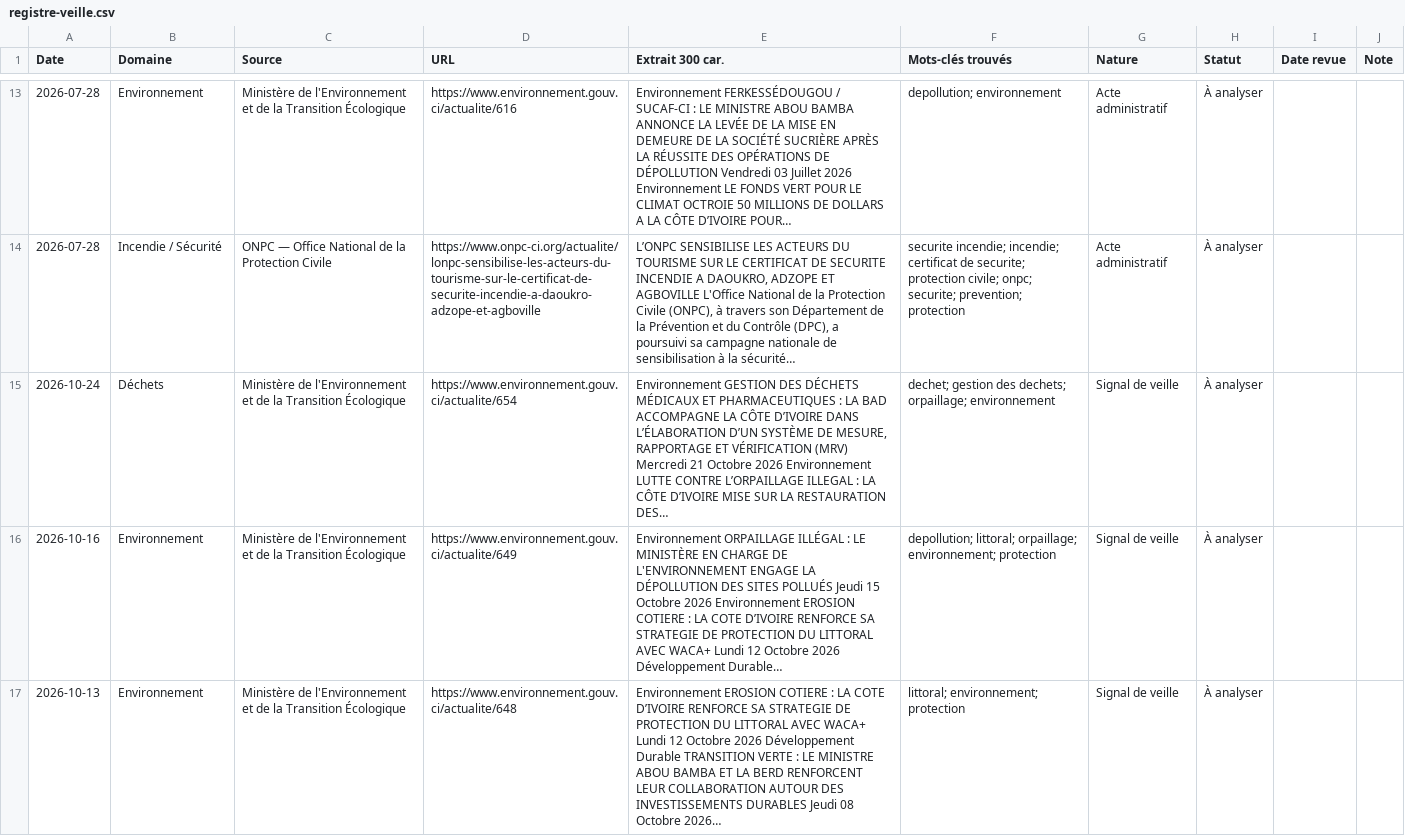
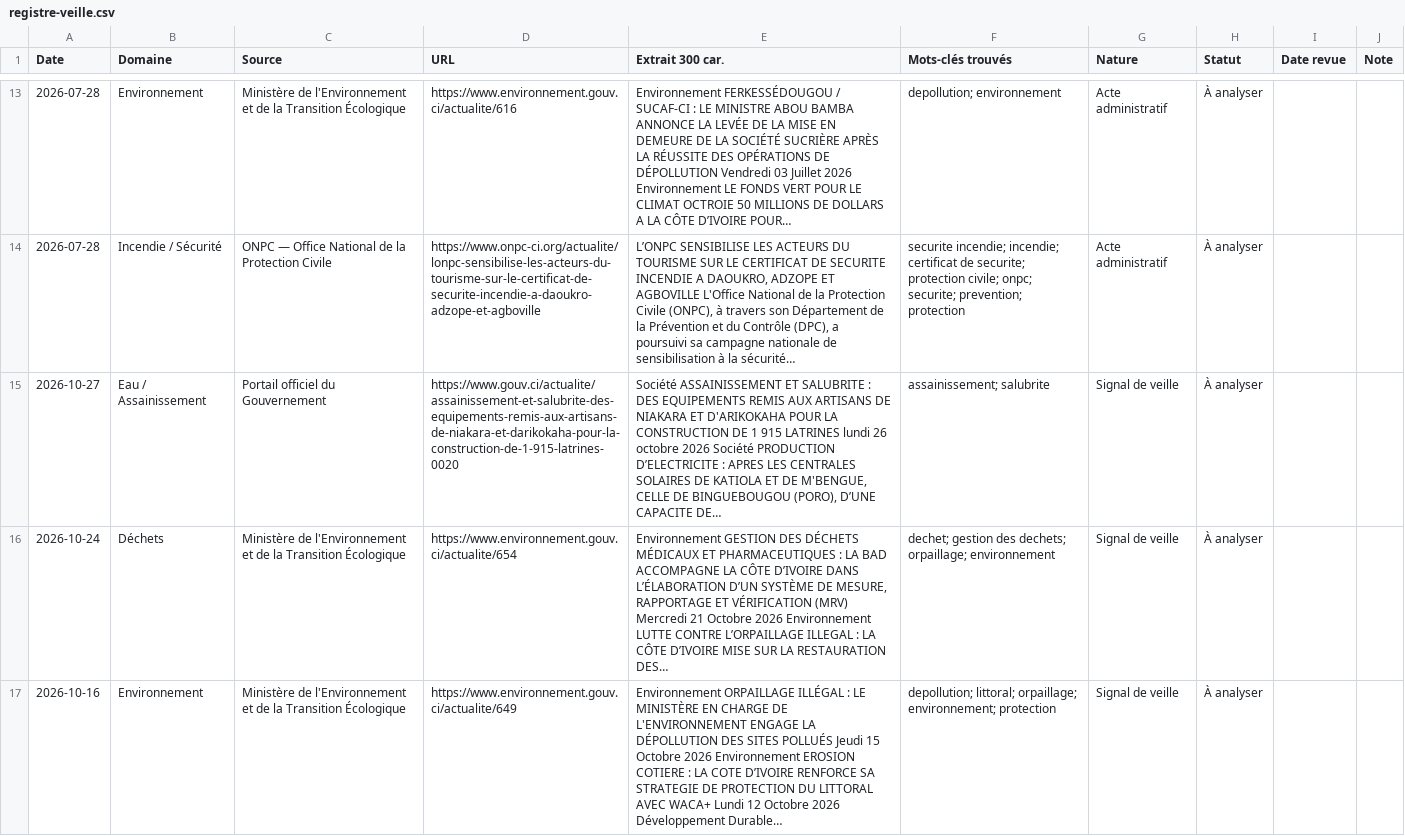
Before and after one commit to hawasky225/complianceci-version-2, a CSV file: data/registre-veille.csv, drawn as a sheet; only a part is shown, gaps mark what is left out; the shorter side is filled out with more unchanged rows; the diff names each change by its address in the sheet, - before the commit and + after, or states it on an @@ line.

Commit message:
chore(veille): rafraîchit le registre HSE du 2026-10-27

```diff
--- a/data/registre-veille.csv
+++ b/data/registre-veille.csv
+row 15: 2026-10-27 | Eau / Assainissement | Portail officiel du Gouvernement | https://www.gouv.ci/actualite/assainissement-et-salubrite-des-equipements-remis-aux-artisans-de-niakara-et-darikokaha-pour-la-construction-de-1-915-latrines-0020 | Société ASSAINISSEMENT ET SALUBRITE : DES EQUIPEMENTS REMIS AUX ARTISANS DE NIAKARA ET D'ARIKOKAHA POUR LA CONSTRUCTION DE 1 915 LATRINES lundi 26 octobre 2026 Société PRODUCTION D’ELECTRICITE : APRES LES CENTRALES SOLAIRES DE KATIOLA ET DE M'BENGUE, CELLE DE BINGUEBOUGOU (PORO), D’UNE CAPACITE DE… | assainissement; salubrite | Signal de veille | À analyser
```
Also changed, not shown: 2 other files.
